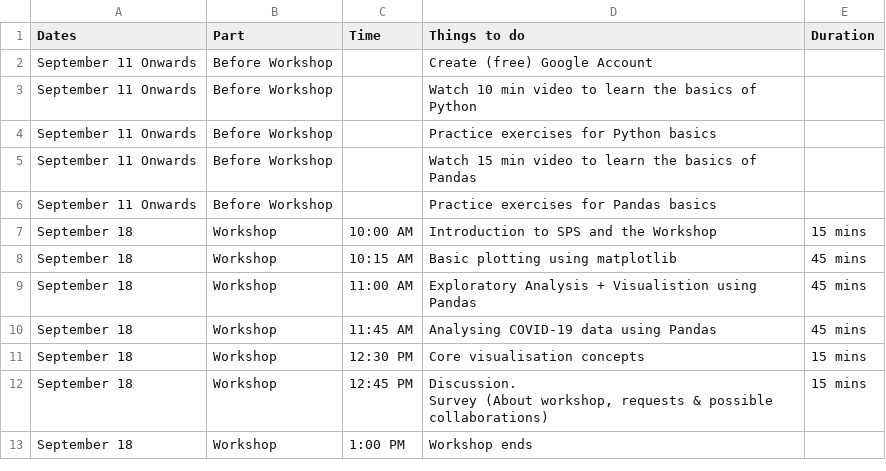
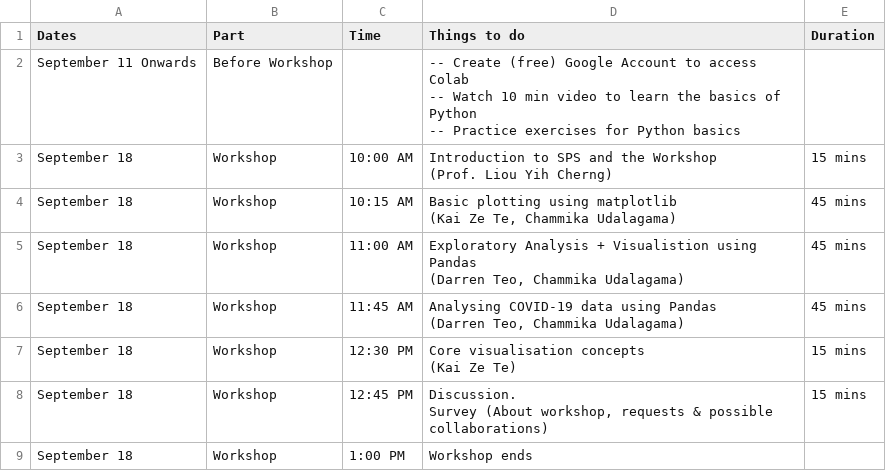
Before and after one commit to nus-sps/workshops.tfi.data-visualisation, a CSV file: files/2021 _ Planning - Python Workshop _ Workflow.csv, drawn as a sheet.

```diff
--- a/files/2021 _ Planning - Python Workshop _ Workflow.csv
+++ b/files/2021 _ Planning - Python Workshop _ Workflow.csv
@@ -1,12 +1,15 @@
 Dates,Part,Time,Things to do,Duration
-September 11 Onwards,Before Workshop,,Create (free) Google Account,
-September 11 Onwards,Before Workshop,,Watch 10 min video to learn the basics of Python,
-September 11 Onwards,Before Workshop,,Practice exercises for Python basics,
-September 11 Onwards,Before Workshop,,Watch 15 min video to learn the basics of Pandas,
-September 11 Onwards,Before Workshop,,Practice exercises for Pandas basics,
-September 18,Workshop,10:00 AM,Introduction to SPS and the Workshop,15 mins
-September 18,Workshop,10:15 AM,Basic plotting using matplotlib,45 mins
-September 18,Workshop,11:00 AM,Exploratory Analysis + Visualistion using Pandas,45 mins
-September 18,Workshop,11:45 AM,Analysing COVID-19 data using Pandas,45 mins
-September 18,Workshop,12:30 PM,Core visualisation concepts,15 mins
+September 11 Onwards,Before Workshop,,"-- Create (free) Google Account to access Colab
+-- Watch 10 min video to learn the basics of Python
+-- Practice exercises for Python basics",
+September 18,Workshop,10:00 AM,"Introduction to SPS and the Workshop
+(Prof. Liou Yih Cherng)",15 mins
+September 18,Workshop,10:15 AM,"Basic plotting using matplotlib
+(Kai Ze Te, Chammika Udalagama)",45 mins
+September 18,Workshop,11:00 AM,"Exploratory Analysis + Visualistion using Pandas
+(Darren Teo, Chammika Udalagama)",45 mins
+September 18,Workshop,11:45 AM,"Analysing COVID-19 data using Pandas
+(Darren Teo, Chammika Udalagama)",45 mins
+September 18,Workshop,12:30 PM,"Core visualisation concepts
+(Kai Ze Te)",15 mins
 September 18,Workshop,12:45 PM,"Discussion.
```
Also changed, not shown: 8 other files.
